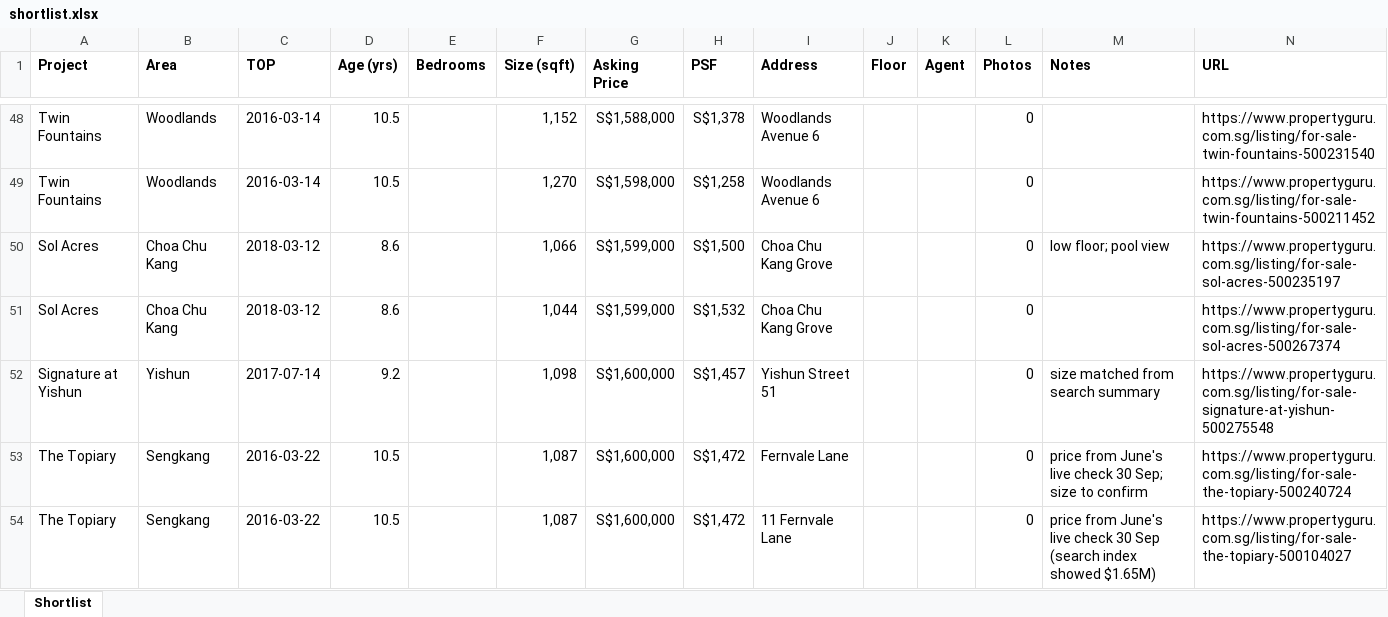
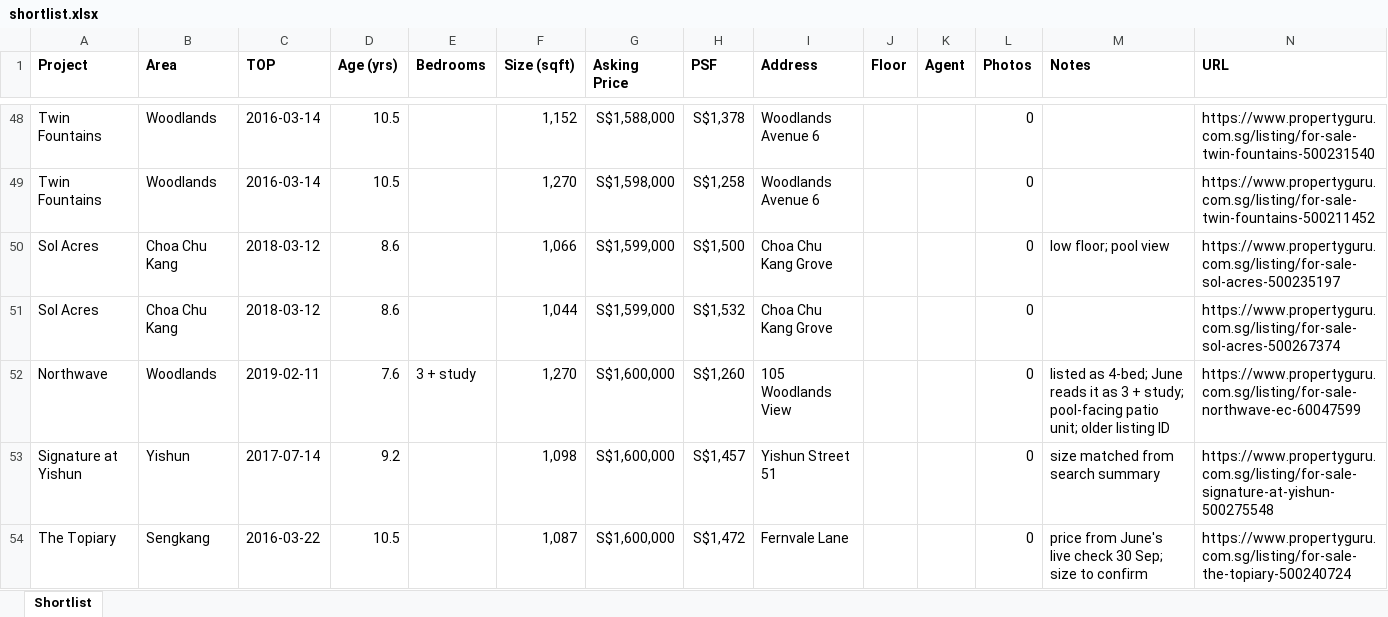
Before and after one commit to juneeelxw-sketch/PGscraper, an Excel workbook: output/ec_value_3br_search_snapshot_2026-09-30/shortlist.xlsx, sheet Shortlist, drawn as a sheet; only a part is shown, gaps mark what is left out; the shorter side is filled out with more unchanged rows; values as stored, in another font and other column widths than the file's, no borders; the diff names each change by its address in the sheet, - before the commit and + after, or states it on an @@ line.

```diff
--- a/output/ec_value_3br_search_snapshot_2026-09-30/shortlist.xlsx (sheet Shortlist)
+++ b/output/ec_value_3br_search_snapshot_2026-09-30/shortlist.xlsx (sheet Shortlist)
+row 52: Northwave | Woodlands | 2019-02-11 | 7.6 | 3 + study | 1,270 | S$1,600,000 | S$1,260 | 105 Woodlands View |  |  | 0 | listed as 4-bed; June reads it as 3 + study; pool-facing patio unit; older listing ID | https://www.propertyguru.com.sg/listing/for-sale-northwave-ec-60047599
```
Also changed, not shown: 4 other files.
